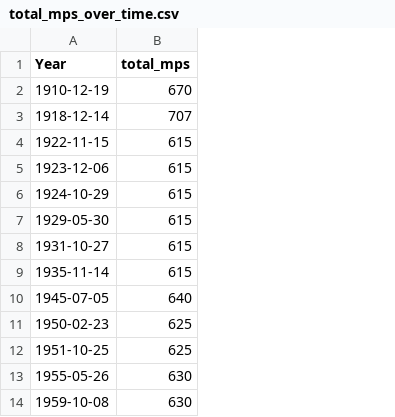
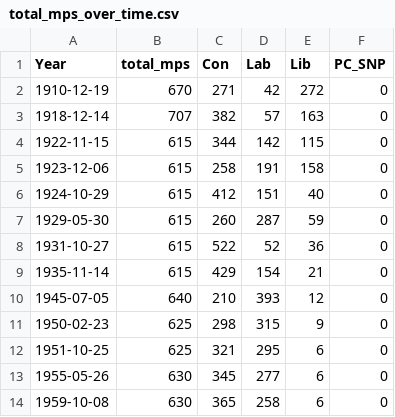
Before and after one commit to dldx/women-in-parliament, a CSV file: total_mps_over_time.csv, drawn as a sheet; only a part is shown; the diff names each change by its address in the sheet, - before the commit and + after, or states it on an @@ line.

```diff
--- a/total_mps_over_time.csv
+++ b/total_mps_over_time.csv
+column C (Con), rows 2-14: 271 | 382 | 344 | 258 | 412 | 260 | 522 | 429 | 210 | 298 | 321 | 345 | 365
+column D (Lab), rows 2-14: 42 | 57 | 142 | 191 | 151 | 287 | 52 | 154 | 393 | 315 | 295 | 277 | 258
+column E (Lib), rows 2-14: 272 | 163 | 115 | 158 | 40 | 59 | 36 | 21 | 12 | 9 | 6 | 6 | 6
+column F (PC_SNP), rows 2-14: all 0
```
Also changed, not shown: number_women_over_time.csv, 4 other files.
